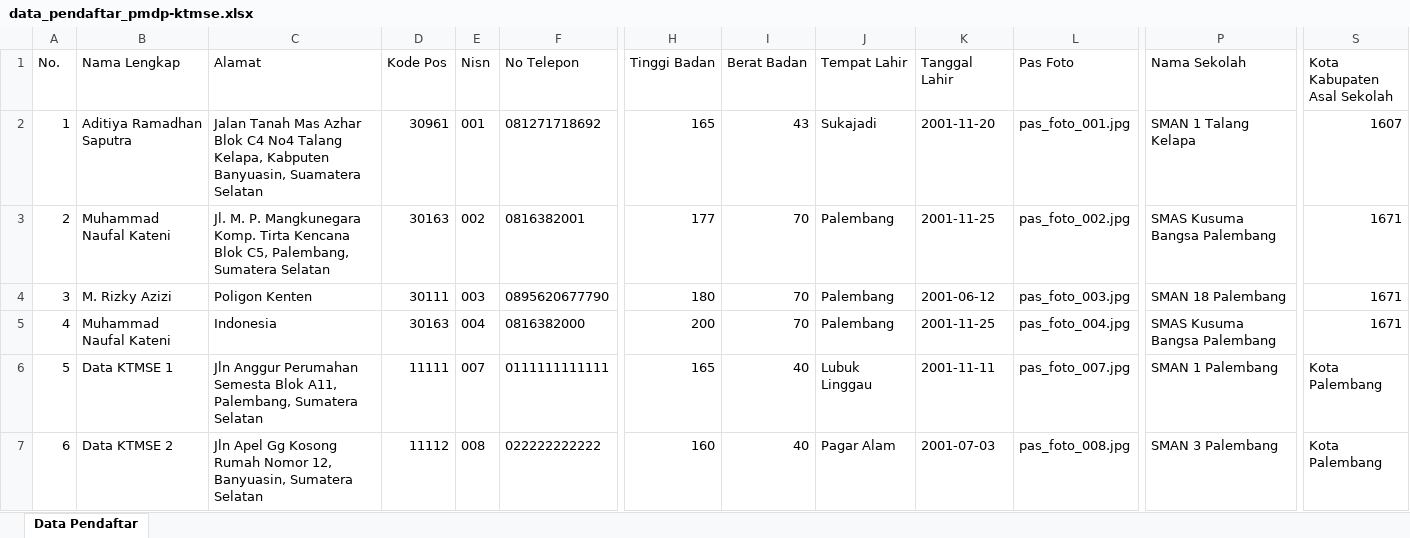
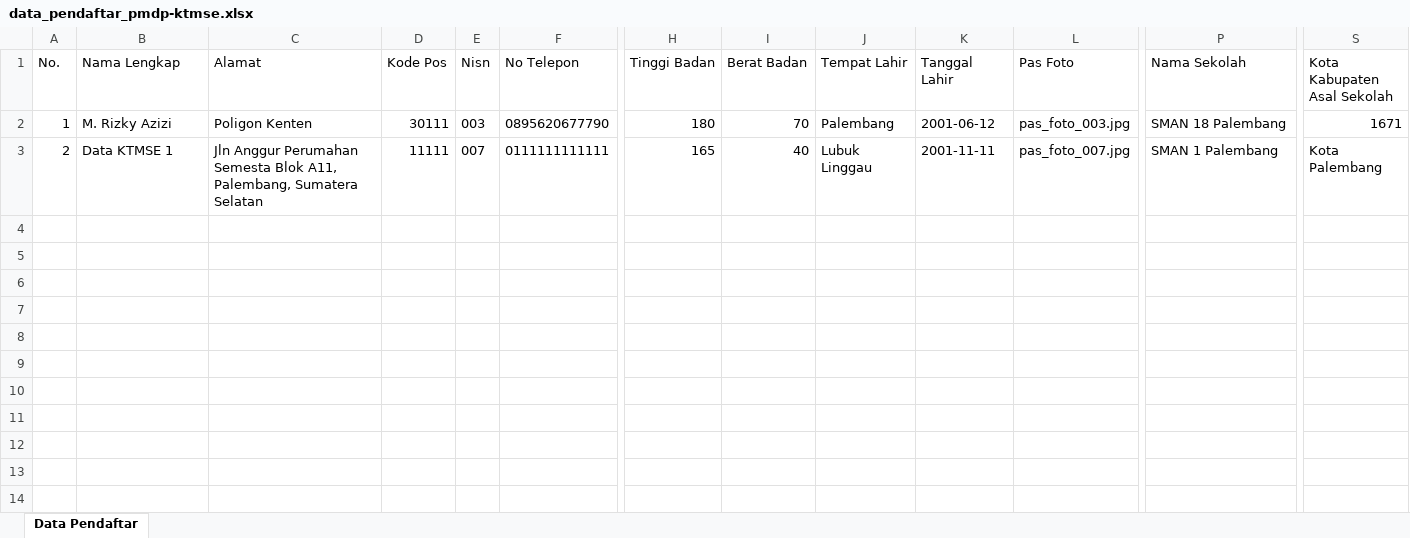
Before and after one commit to Kel-1-Cabang-GitHub/poltekkespalembang, an Excel workbook: exports/xlsx/data_pendaftar_pmdp-ktmse.xlsx, sheet Data Pendaftar, drawn as a sheet; only a part is shown, gaps mark what is left out; values as stored, in another font and other column widths than the file's, no borders; removed rows and columns are numbered as before the commit, all else as after; rows hold the shown columns only; the diff covers the shown part only; the diff names each change by its address in the sheet, - before the commit and + after, or states it on an @@ line.

```diff
--- a/exports/xlsx/data_pendaftar_pmdp-ktmse.xlsx (sheet Data Pendaftar)
+++ b/exports/xlsx/data_pendaftar_pmdp-ktmse.xlsx (sheet Data Pendaftar)
-B2 (Nama Lengkap): Aditiya Ramadhan Saputra
+B2 (Nama Lengkap): M. Rizky Azizi
-C2 (Alamat): Jalan Tanah Mas Azhar Blok C4 No4 Talang Kelapa, Kabputen Banyuasin, Suamatera Selatan
+C2 (Alamat): Poligon Kenten
-D2 (Kode Pos): 30961
+D2 (Kode Pos): 30111
-E2 (Nisn): 001
+E2 (Nisn): 003
-F2 (No Telepon): 081271718692
+F2 (No Telepon): 0895620677790
-H2 (Tinggi Badan): 165
+H2 (Tinggi Badan): 180
-I2 (Berat Badan): 43
+I2 (Berat Badan): 70
-J2 (Tempat Lahir): Sukajadi
+J2 (Tempat Lahir): Palembang
-K2 (Tanggal Lahir): 2001-11-20
+K2 (Tanggal Lahir): 2001-06-12
-L2 (Pas Foto): pas_foto_001.jpg
+L2 (Pas Foto): pas_foto_003.jpg
-P2 (Nama Sekolah): SMAN 1 Talang Kelapa
+P2 (Nama Sekolah): SMAN 18 Palembang
-S2 (Kota Kabupaten Asal Sekolah): 1607
+S2 (Kota Kabupaten Asal Sekolah): 1671
-row 3: 2 | Muhammad Naufal Kateni | Jl. M. P. Mangkunegara Komp. Tirta Kencana Blok C5, Palembang, Sumatera Selatan | 30163 | 002 | 0816382001 | 177 | 70 | Palembang | 2001-11-25 | pas_foto_002.jpg | SMAS Kusuma Bangsa Palembang | 1671
-row 4: 3 | M. Rizky Azizi | Poligon Kenten | 30111 | 003 | 0895620677790 | 180 | 70 | Palembang | 2001-06-12 | pas_foto_003.jpg | SMAN 18 Palembang | 1671
-row 5: 4 | Muhammad Naufal Kateni | Indonesia | 30163 | 004 | 0816382000 | 200 | 70 | Palembang | 2001-11-25 | pas_foto_004.jpg | SMAS Kusuma Bangsa Palembang | 1671
-A3 (No.): 5
+A3 (No.): 2
-row 7: 6 | Data KTMSE 2 | Jln Apel Gg Kosong Rumah Nomor 12, Banyuasin, Sumatera Selatan | 11112 | 008 | 022222222222 | 160 | 40 | Pagar Alam | 2001-07-03 | pas_foto_008.jpg | SMAN 3 Palembang | Kota Palembang
```
Also changed, not shown: 7 edited cells elsewhere in this sheet, 35 other files.
